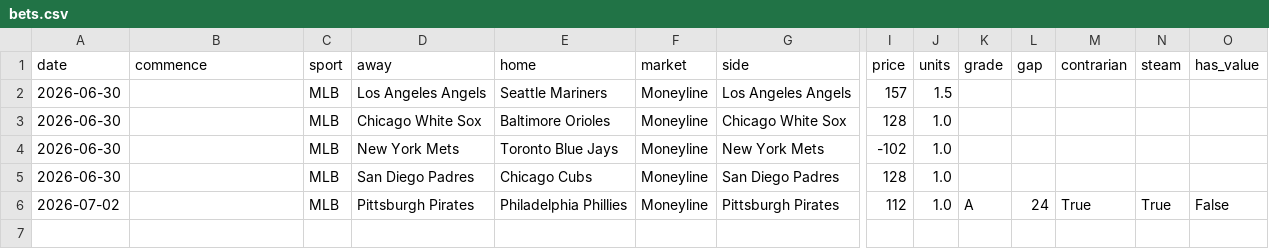
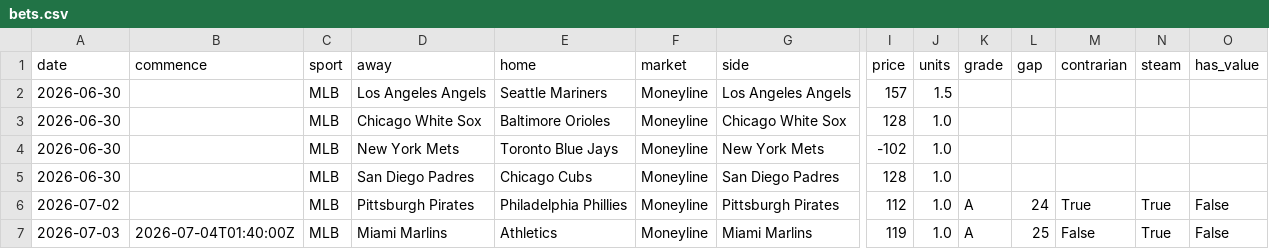
Before and after one commit to nfliegelman/ridgeseeker, a CSV file: docs/bets.csv, drawn as a sheet; only a part is shown, gaps mark what is left out; rows hold the shown columns only; the diff names each change by its address in the sheet, - before the commit and + after, or states it on an @@ line.

```diff
--- a/docs/bets.csv
+++ b/docs/bets.csv
+row 7: 2026-07-03 | 2026-07-04T01:40:00Z | MLB | Miami Marlins | Athletics | Moneyline | Miami Marlins | 119 | 1.0 | A | 25 | False | True | False
```
Also changed, not shown: docs/snapshots.csv, 3 other files.
